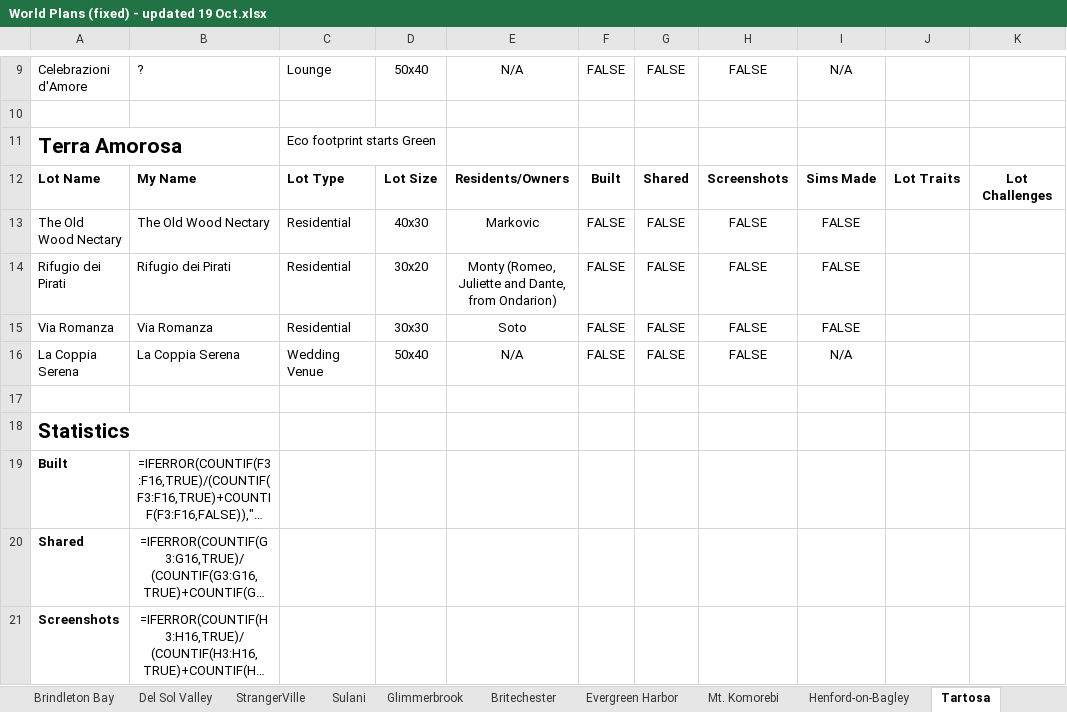
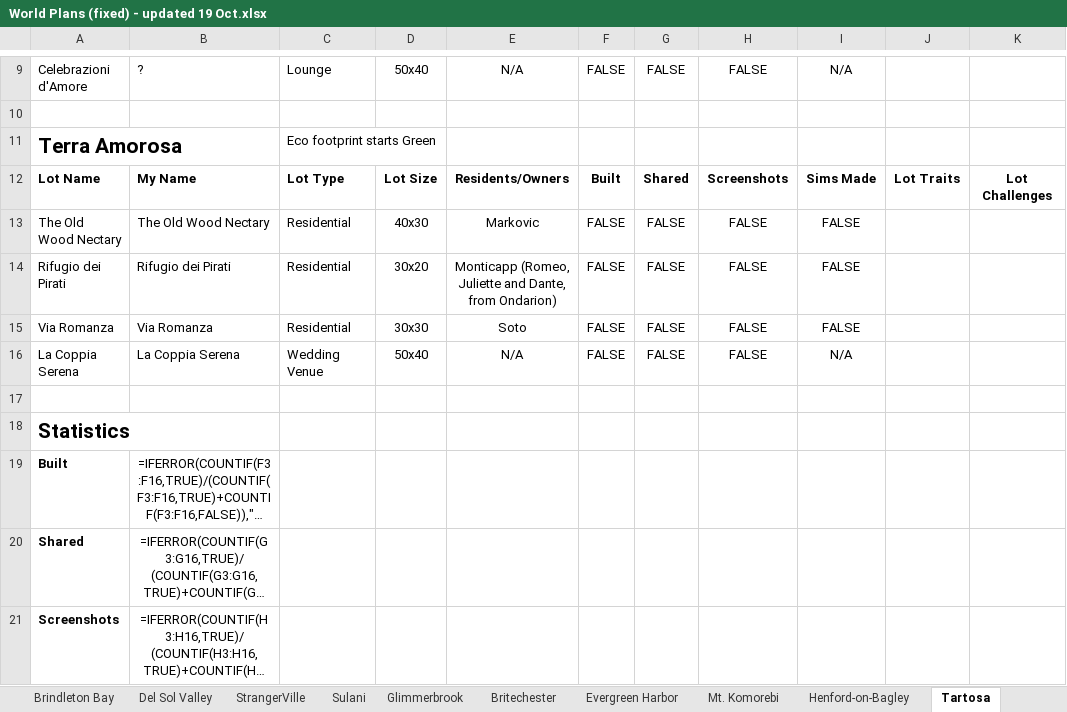
Before and after one commit to jemmathornton/sim-tracker, an Excel workbook: for-jemma/World Plans (fixed) - updated 19 Oct.xlsx, sheet Tartosa, drawn as a sheet; only a part is shown, gaps mark what is left out; long unchanged cells end in …; values as stored, in another font and other column widths than the file's, no borders; formulas without a stored value are shown as written; table styles not drawn; the diff names each change by its address in the sheet, - before the commit and + after, or states it on an @@ line.

```diff
--- a/for-jemma/World Plans (fixed) - updated 19 Oct.xlsx (sheet Tartosa)
+++ b/for-jemma/World Plans (fixed) - updated 19 Oct.xlsx (sheet Tartosa)
-E14: Monty (Romeo, Juliette…
+E14: Monticapp (Romeo, Juliette…
```
Also changed, not shown: sheet San Sequoia, sheet Brindleton Bay, sheet Tomarang, sheet Ciudad Enamorada, sheet Henford-on-Bagley, sheet Britechester, 1 other file.
